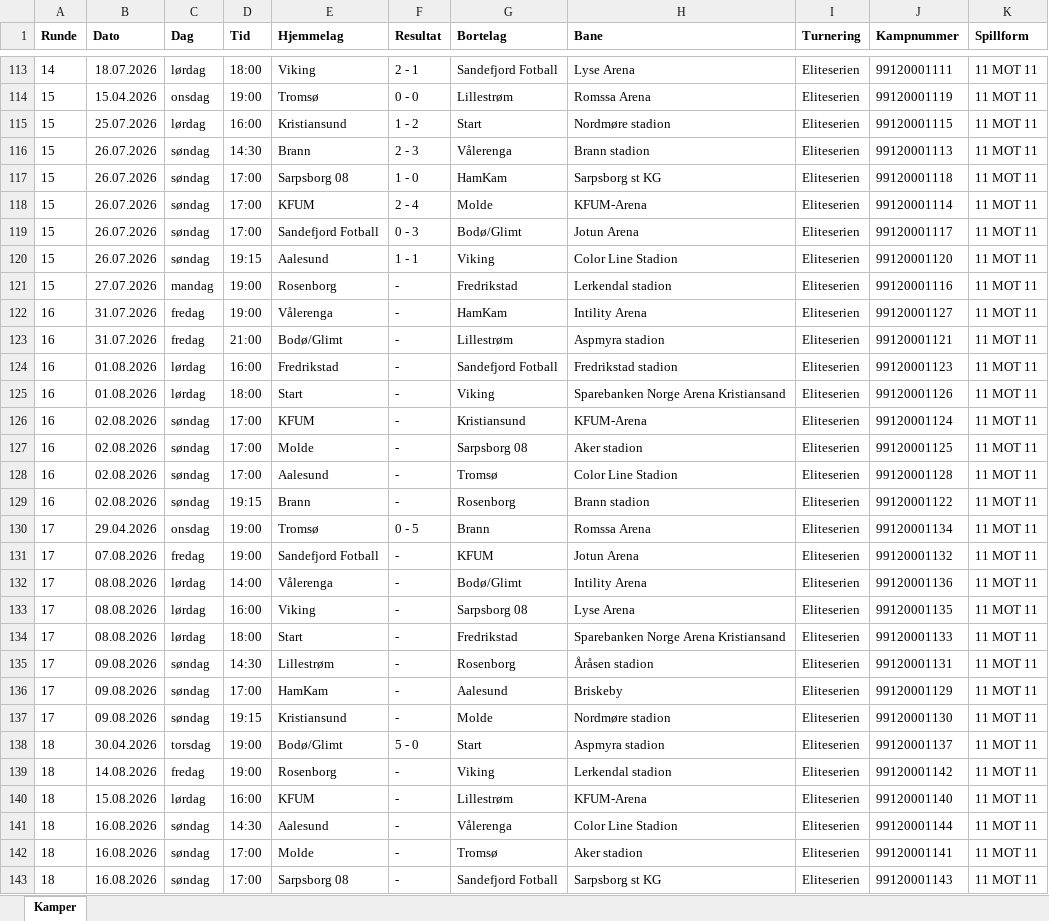
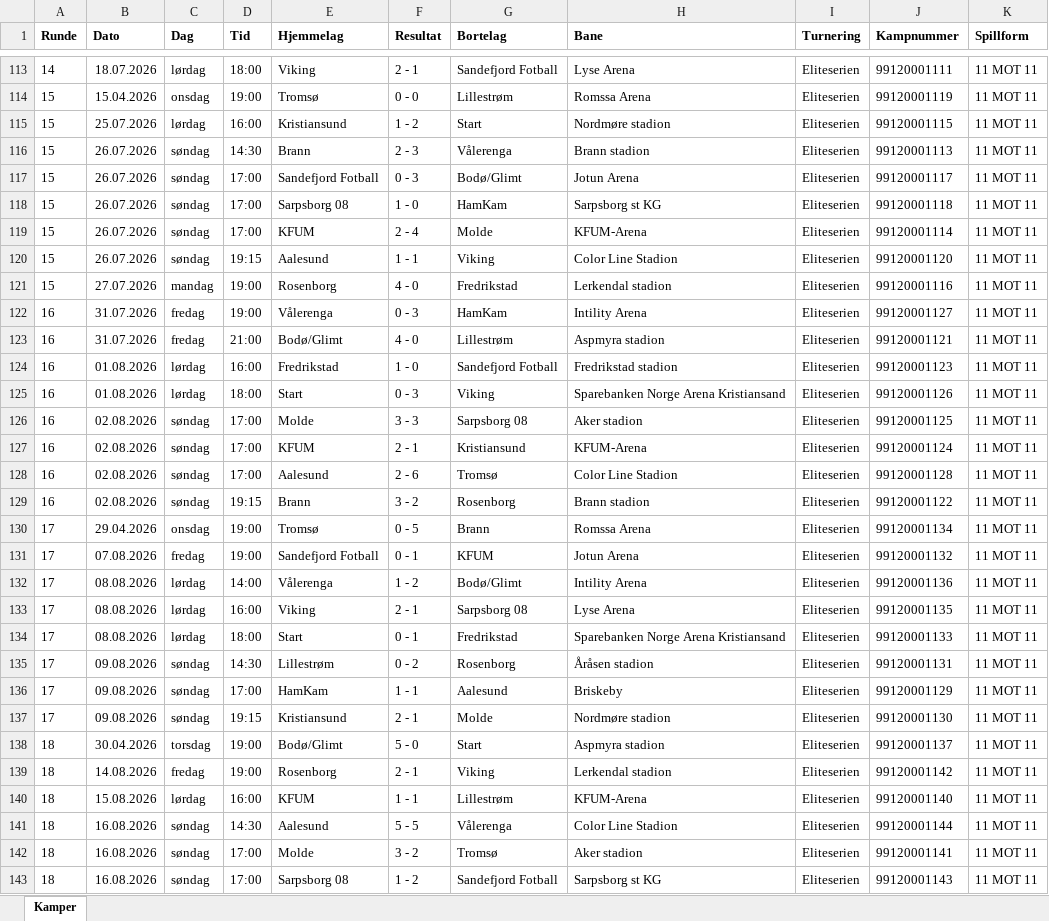
Before and after one commit to Ricosaur/Tippeliga-simulator, an Excel workbook: data/kamper_2026.xlsx, sheet Kamper, drawn as a sheet; only a part is shown, gaps mark what is left out; values as stored, in another font and other column widths than the file's, no borders; removed rows and columns are numbered as before the commit, all else as after; the diff covers the shown part only; the diff names each change by its address in the sheet, - before the commit and + after, or states it on an @@ line.

Commit message:
Add files via upload

```diff
--- a/data/kamper_2026.xlsx (sheet Kamper)
+++ b/data/kamper_2026.xlsx (sheet Kamper)
@@ row 119 moved to row 117: 15 @@
-F121 (Resultat): -
+F121 (Resultat): 4 - 0
-F122 (Resultat): -
+F122 (Resultat): 0 - 3
-F123 (Resultat): -
+F123 (Resultat): 4 - 0
-F124 (Resultat): -
+F124 (Resultat): 1 - 0
-F125 (Resultat): -
+F125 (Resultat): 0 - 3
-row 126: 16 | 02.08.2026 | søndag | 17:00 | KFUM | - | Kristiansund | KFUM-Arena | Eliteserien | 99120001124 | 11 MOT 11
-F126 (Resultat): -
+F126 (Resultat): 3 - 3
+row 127: 16 | 02.08.2026 | søndag | 17:00 | KFUM | 2 - 1 | Kristiansund | KFUM-Arena | Eliteserien | 99120001124 | 11 MOT 11
-F128 (Resultat): -
+F128 (Resultat): 2 - 6
-F129 (Resultat): -
+F129 (Resultat): 3 - 2
-F131 (Resultat): -
+F131 (Resultat): 0 - 1
-F132 (Resultat): -
+F132 (Resultat): 1 - 2
-F133 (Resultat): -
+F133 (Resultat): 2 - 1
-F134 (Resultat): -
+F134 (Resultat): 0 - 1
-F135 (Resultat): -
+F135 (Resultat): 0 - 2
-F136 (Resultat): -
+F136 (Resultat): 1 - 1
-F137 (Resultat): -
+F137 (Resultat): 2 - 1
-F139 (Resultat): -
+F139 (Resultat): 2 - 1
-F140 (Resultat): -
+F140 (Resultat): 1 - 1
-F141 (Resultat): -
+F141 (Resultat): 5 - 5
-F142 (Resultat): -
+F142 (Resultat): 3 - 2
-F143 (Resultat): -
+F143 (Resultat): 1 - 2
```
Also changed, not shown: 3 added rows, 3 removed rows, 24 moved rows and 16 edited cells elsewhere in this sheet.
